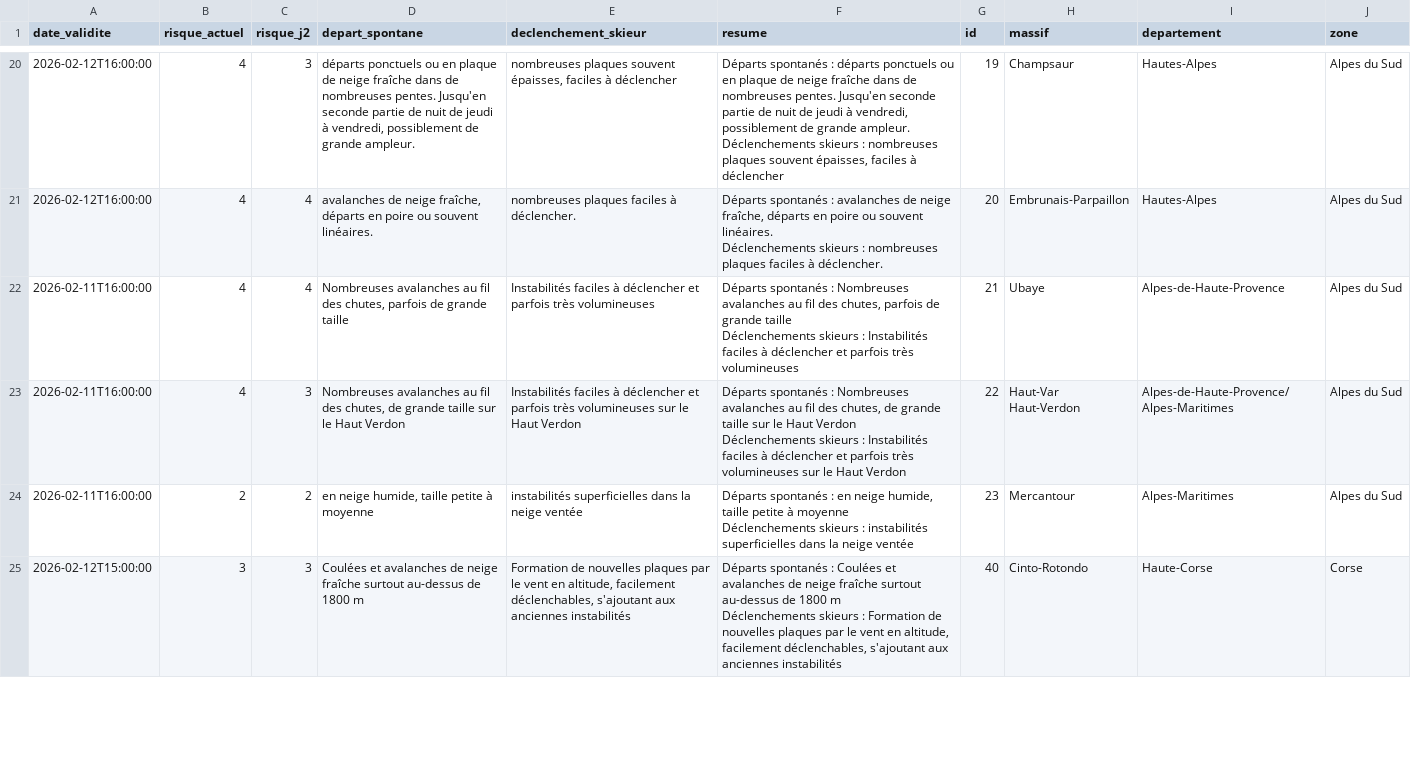
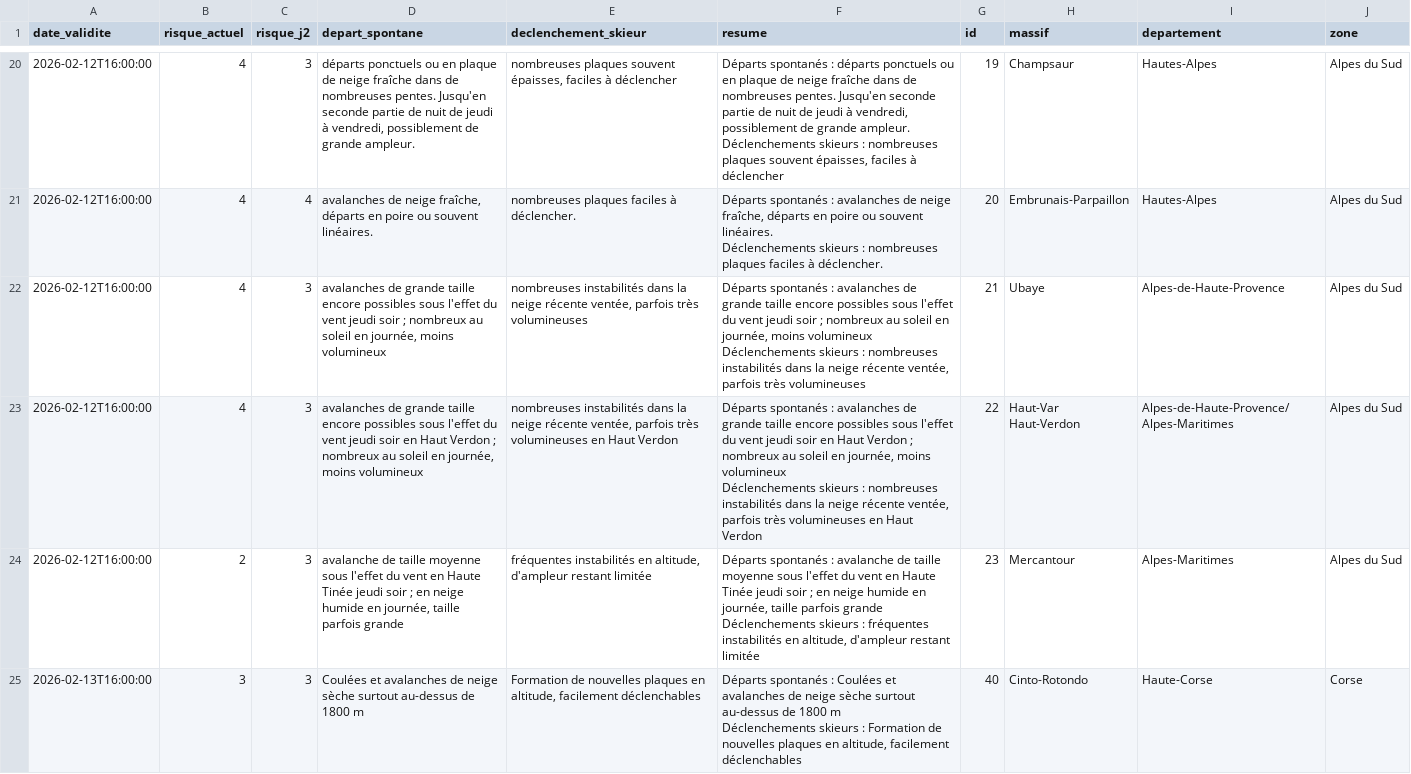
Before and after one commit to Tinevagio/Ski-touring-live, a CSV file: data/bera_latest.csv, drawn as a sheet; only a part is shown, gaps mark what is left out; the diff covers the shown part only.

Commit message:
🔄 Update BERA data - 2026-02-13 15:29 UTC

```diff
--- a/data/bera_latest.csv
+++ b/data/bera_latest.csv
@@ -41,9 +41,9 @@ Déclenchements skieurs : nombreuses plaques souvent épaisses, faciles à décl
 Déclenchements skieurs : nombreuses plaques faciles à déclencher.",20,Embrunais-Parpaillon,Hautes-Alpes,Alpes du Sud
-2026-02-11T16:00:00,4,4,"Nombreuses avalanches au fil des chutes, parfois de grande taille",Instabilités faciles à déclencher et parfois très volumineuses,"Départs spontanés : Nombreuses avalanches au fil des chutes, parfois de grande taille
-Déclenchements skieurs : Instabilités faciles à déclencher et parfois très volumineuses",21,Ubaye,Alpes-de-Haute-Provence,Alpes du Sud
-2026-02-11T16:00:00,4,3,"Nombreuses avalanches au fil des chutes,  de grande taille sur le Haut Verdon",Instabilités faciles à déclencher et parfois très volumineuses sur le Haut Verdon,"Départs spontanés : Nombreuses avalanches au fil des chutes,  de grande taille sur le Haut Verdon
-Déclenchements skieurs : Instabilités faciles à déclencher et parfois très volumineuses sur le Haut Verdon",22,Haut-Var Haut-Verdon,Alpes-de-Haute-Provence/Alpes-Maritimes,Alpes du Sud
-2026-02-11T16:00:00,2,2,"en neige humide, taille petite à moyenne",instabilités superficielles dans la neige ventée,"Départs spontanés : en neige humide, taille petite à moyenne
-Déclenchements skieurs : instabilités superficielles dans la neige ventée",23,Mercantour,Alpes-Maritimes,Alpes du Sud
-2026-02-12T15:00:00,3,3,Coulées et avalanches de neige fraîche surtout au-dessus de 1800 m,"Formation de nouvelles plaques par le vent en altitude, facilement déclenchables, s'ajoutant aux anciennes instabilités","Départs spontanés : Coulées et avalanches de neige fraîche surtout au-dessus de 1800 m
-Déclenchements skieurs : Formation de nouvelles plaques par le vent en altitude, facilement déclenchables, s'ajoutant aux anciennes instabilités",40,Cinto-Rotondo,Haute-Corse,Corse
+2026-02-12T16:00:00,4,3,"avalanches de grande taille encore possibles sous l'effet du vent jeudi soir ; nombreux au soleil en journée, moins volumineux","nombreuses instabilités dans la neige récente ventée, parfois très volumineuses","Départs spontanés : avalanches de grande taille encore possibles sous l'effet du vent jeudi soir ; nombreux au soleil en journée, moins volumineux
+Déclenchements skieurs : nombreuses instabilités dans la neige récente ventée, parfois très volumineuses",21,Ubaye,Alpes-de-Haute-Provence,Alpes du Sud
+2026-02-12T16:00:00,4,3,"avalanches de grande taille encore possibles sous l'effet du vent jeudi soir en Haut Verdon ;  nombreux au soleil en journée, moins volumineux","nombreuses instabilités dans la neige récente ventée, parfois très volumineuses en Haut Verdon","Départs spontanés : avalanches de grande taille encore possibles sous l'effet du vent jeudi soir en Haut Verdon ;  nombreux au soleil en journée, moins volumineux
+Déclenchements skieurs : nombreuses instabilités dans la neige récente ventée, parfois très volumineuses en Haut Verdon",22,Haut-Var Haut-Verdon,Alpes-de-Haute-Provence/Alpes-Maritimes,Alpes du Sud
+2026-02-12T16:00:00,2,3,"avalanche de taille moyenne sous l'effet du vent en Haute Tinée jeudi soir ; en neige humide en journée, taille parfois grande","fréquentes instabilités en altitude, d'ampleur restant limitée","Départs spontanés : avalanche de taille moyenne sous l'effet du vent en Haute Tinée jeudi soir ; en neige humide en journée, taille parfois grande
+Déclenchements skieurs : fréquentes instabilités en altitude, d'ampleur restant limitée",23,Mercantour,Alpes-Maritimes,Alpes du Sud
+2026-02-13T16:00:00,3,3,Coulées et avalanches de neige sèche surtout au-dessus de 1800 m,"Formation de nouvelles plaques en altitude, facilement déclenchables","Départs spontanés : Coulées et avalanches de neige sèche surtout au-dessus de 1800 m
+Déclenchements skieurs : Formation de nouvelles plaques en altitude, facilement déclenchables",40,Cinto-Rotondo,Haute-Corse,Corse
```
Also changed, not shown: 117 edited cells elsewhere in this file.
